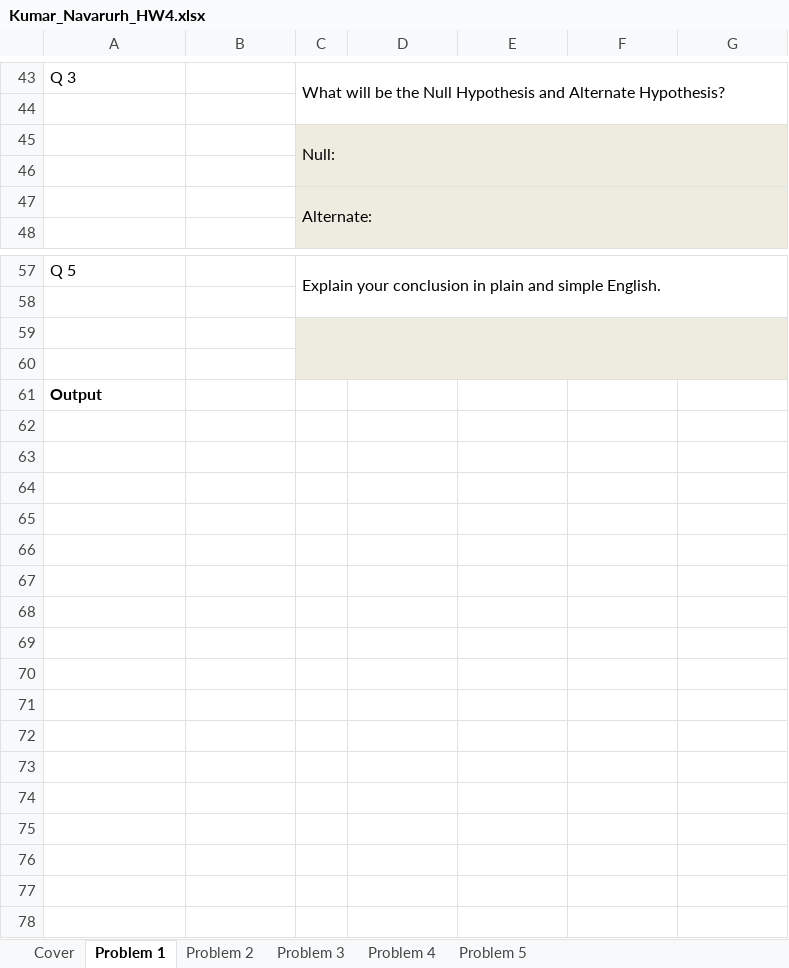
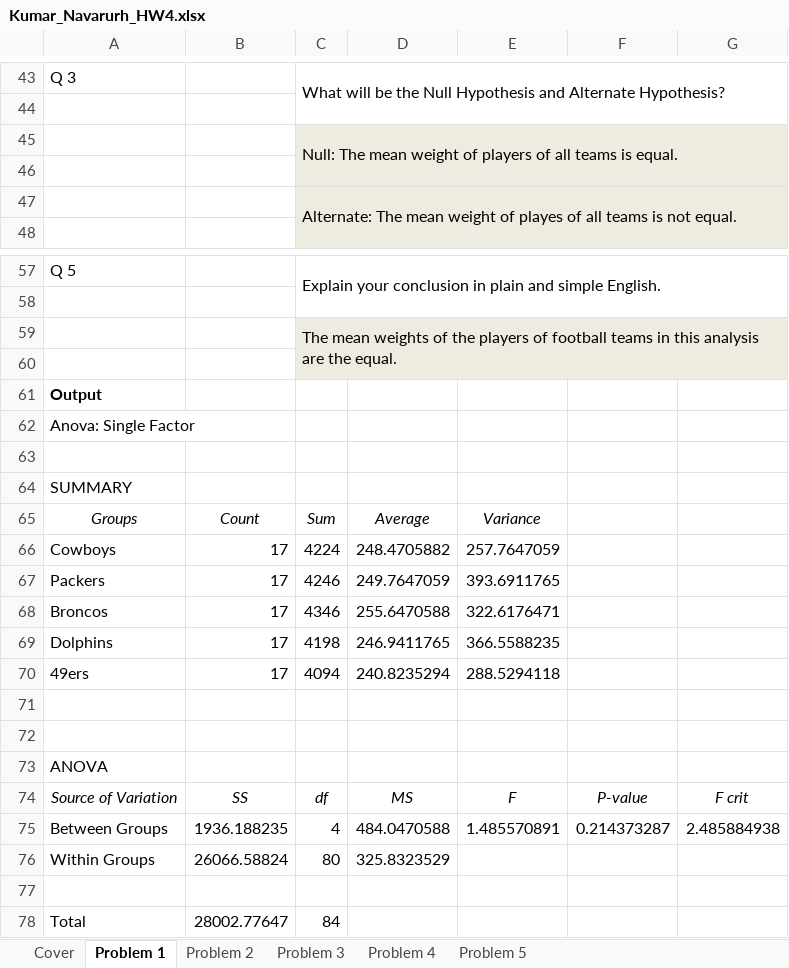
Before and after one commit to navarurh/assignments, an Excel workbook: stats/hw4/Kumar_Navarurh_HW4.xlsx, sheet Problem 1, drawn as a sheet; only a part is shown, gaps mark what is left out; values as stored, in another font and other column widths than the file's, no borders; removed rows and columns are numbered as before the commit, all else as after; the diff covers the shown part only; the diff names each change by its address in the sheet, - before the commit and + after, or states it on an @@ line.

```diff
--- a/stats/hw4/Kumar_Navarurh_HW4.xlsx (sheet Problem 1)
+++ b/stats/hw4/Kumar_Navarurh_HW4.xlsx (sheet Problem 1)
-C45: Null:
+C45: Null: The mean weight of players of all teams is equal.
-C47: Alternate:
+C47: Alternate: The mean weight of playes of all teams is not equal.
+row 59:  |  | The mean weights of the players of football teams in this analysis are the equal.
+row 60: (empty)
+row 61: Output
+row 62: Anova: Single Factor
+row 63: (empty)
+row 64: SUMMARY
+row 65: Groups | Count | Sum | Average | Variance
+row 66: Cowboys | 17 | 4224 | 248.4705882 | 257.7647059
+row 67: Packers | 17 | 4246 | 249.7647059 | 393.6911765
+row 68: Broncos | 17 | 4346 | 255.6470588 | 322.6176471
+row 69: Dolphins | 17 | 4198 | 246.9411765 | 366.5588235
+row 70: 49ers | 17 | 4094 | 240.8235294 | 288.5294118
-C71:G72 fill: #EEECE1
+C71:G72 fill: none
-C59:G60 merged
-A73: Output
+A73: ANOVA
-A73 bold: on
+A73 bold: off
+row 74: Source of Variation | SS | df | MS | F | P-value | F crit
+row 75: Between Groups | 1936.188235 | 4 | 484.0470588 | 1.485570891 | 0.214373287 | 2.485884938
+row 76: Within Groups | 26066.58824 | 80 | 325.8323529
+row 77: (empty)
+row 78: Total | 28002.77647 | 84
```
Also changed, not shown: 2 added rows, 2 removed rows and 4 edited cells elsewhere in this sheet, sheet Problem 5, sheet Problem 4, sheet Problem 3, sheet Problem 2.
